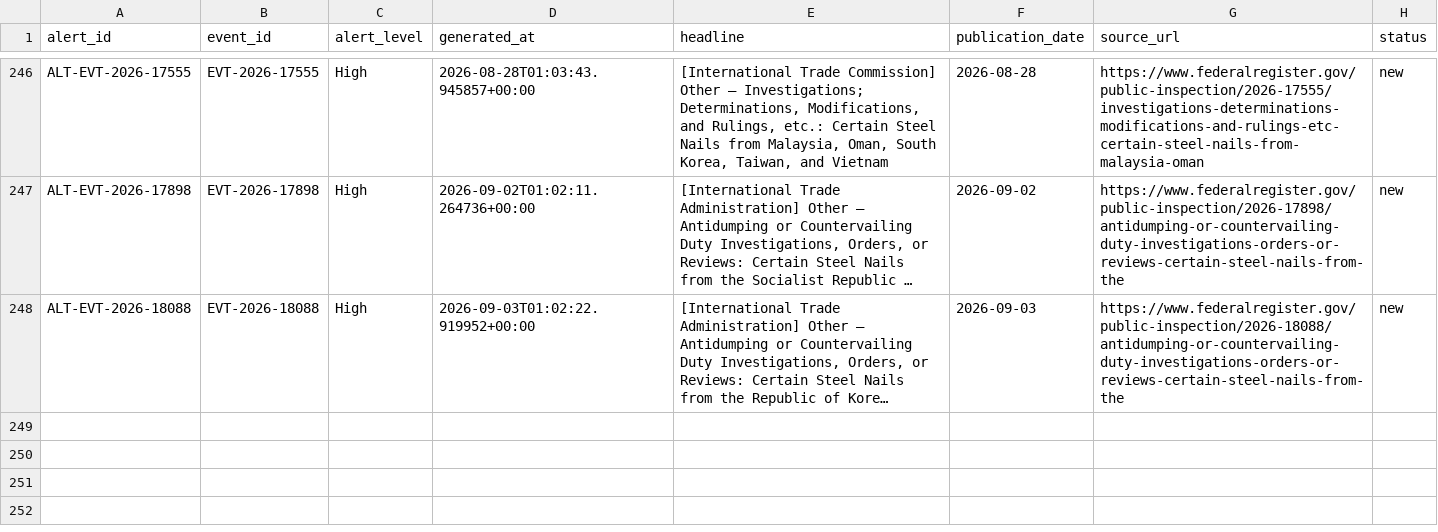
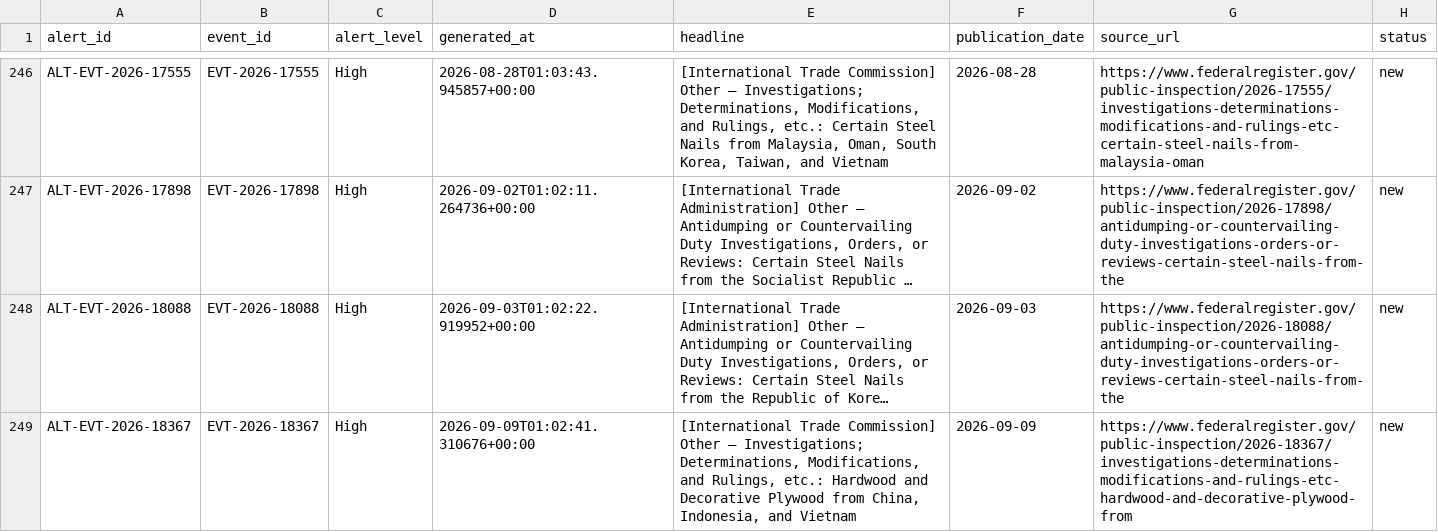
Before and after one commit to huyennguyenthai2409-arch/us-trade-monitor, a CSV file: data/alerts.csv, drawn as a sheet; only a part is shown, gaps mark what is left out; long unchanged cells end in …; the diff names each change by its address in the sheet, - before the commit and + after, or states it on an @@ line.

```diff
--- a/data/alerts.csv
+++ b/data/alerts.csv
+row 249: ALT-EVT-2026-18367 | EVT-2026-18367 | High | 2026-09-09T01:02:41.310676+00:00 | [International Trade Commission] Other — Investigations; Determinations, Modifications, and Rulings, etc.: Hardwood and Decorative Plywood from China, Indonesia, and Vietnam | 2026-09-09 | https://www.federalregister.gov/public-inspection/2026-18367/investigations-determinations-modifications-and-rulings-etc-hardwood-and-decorative-plywood-from | new
```
Also changed, not shown: data/event_company.csv, 8 other files.
